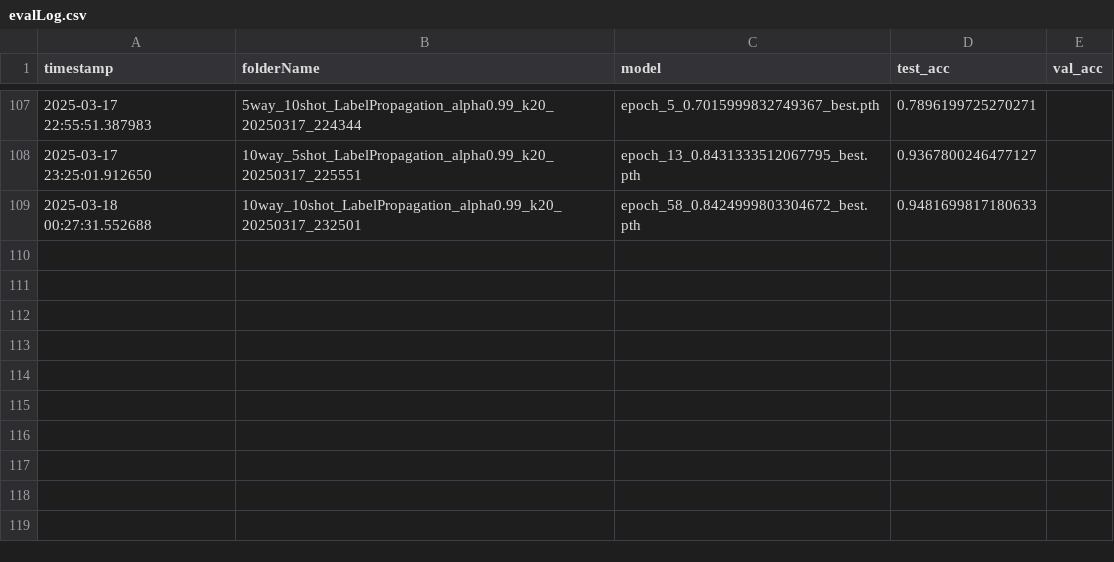
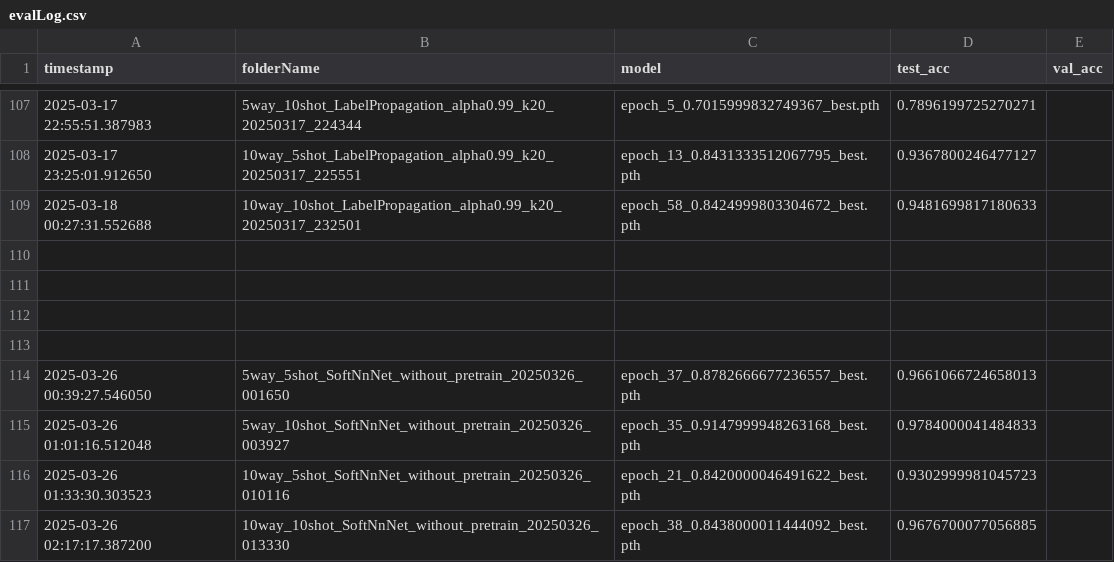
Before and after one commit to mandyCheen/few_shot_fcg, a CSV file: checkpoints/x86_64_withVal_withPretrain_ghidra_11_baseline/evalLog.csv, drawn as a sheet; only a part is shown, gaps mark what is left out; the diff names each change by its address in the sheet, - before the commit and + after, or states it on an @@ line.

Commit message:
local evalLog.csv change

```diff
--- a/checkpoints/x86_64_withVal_withPretrain_ghidra_11_baseline/evalLog.csv
+++ b/checkpoints/x86_64_withVal_withPretrain_ghidra_11_baseline/evalLog.csv
+row 110: (empty)
+row 111: (empty)
+row 112: (empty)
+row 113: (empty)
+row 114: 2025-03-26 00:39:27.546050 | 5way_5shot_SoftNnNet_without_pretrain_20250326_001650 | epoch_37_0.8782666677236557_best.pth | 0.9661066724658013
+row 115: 2025-03-26 01:01:16.512048 | 5way_10shot_SoftNnNet_without_pretrain_20250326_003927 | epoch_35_0.9147999948263168_best.pth | 0.9784000041484833
+row 116: 2025-03-26 01:33:30.303523 | 10way_5shot_SoftNnNet_without_pretrain_20250326_010116 | epoch_21_0.8420000046491622_best.pth | 0.9302999981045723
+row 117: 2025-03-26 02:17:17.387200 | 10way_10shot_SoftNnNet_without_pretrain_20250326_013330 | epoch_38_0.8438000011444092_best.pth | 0.9676700077056885
```
Also changed, not shown: checkpoints/x86_64_withVal_withPretrain_ghidra_10_baseline/evalLog.csv, checkpoints/x86_64_withVal_withPretrain_ghidra_22_baseline/evalLog.csv, 7 other files.
